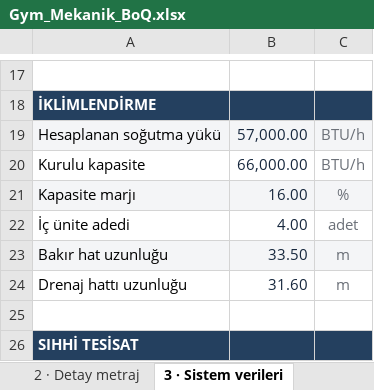
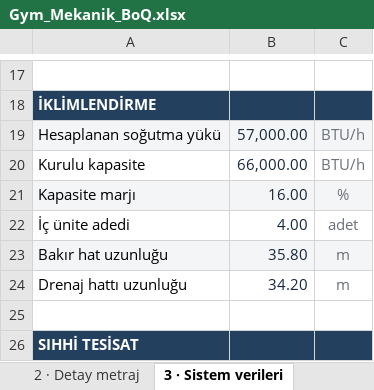
Before and after one commit to gukuhubn/gym-maltepe, an Excel workbook: output/Gym_Mekanik_BoQ.xlsx, sheet 3 · Sistem verileri, drawn as a sheet; only a part is shown, gaps mark what is left out; values as stored, in another font and other column widths than the file's, no borders; the diff names each change by its address in the sheet, - before the commit and + after, or states it on an @@ line.

```diff
--- a/output/Gym_Mekanik_BoQ.xlsx (sheet 3 · Sistem verileri)
+++ b/output/Gym_Mekanik_BoQ.xlsx (sheet 3 · Sistem verileri)
-B23: 33.50
+B23: 35.80
-B24: 31.60
+B24: 34.20
```
Also changed, not shown: sheet 2 · Detay metraj, output/Gym_Elektrik_BoQ.xlsx, output/Gym_Maliyet_BoQ.xlsx, 20 other files.
